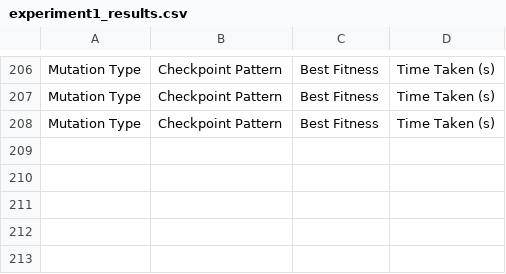
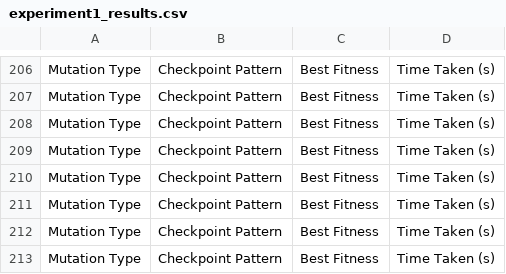
Before and after one commit to ThorTristan/ThesisExperiments, a CSV file: experiment1_results.csv, drawn as a sheet; only a part is shown, gaps mark what is left out.

```diff
--- a/experiment1_results.csv
+++ b/experiment1_results.csv
@@ -208 +208,6 @@ Mutation Type,Checkpoint Pattern,Best Fitness,Time Taken (s)
 Mutation Type,Checkpoint Pattern,Best Fitness,Time Taken (s)
+Mutation Type,Checkpoint Pattern,Best Fitness,Time Taken (s)
+Mutation Type,Checkpoint Pattern,Best Fitness,Time Taken (s)
+Mutation Type,Checkpoint Pattern,Best Fitness,Time Taken (s)
+Mutation Type,Checkpoint Pattern,Best Fitness,Time Taken (s)
+Mutation Type,Checkpoint Pattern,Best Fitness,Time Taken (s)
```
Also changed, not shown: fitness_log.csv, 6 other files.
